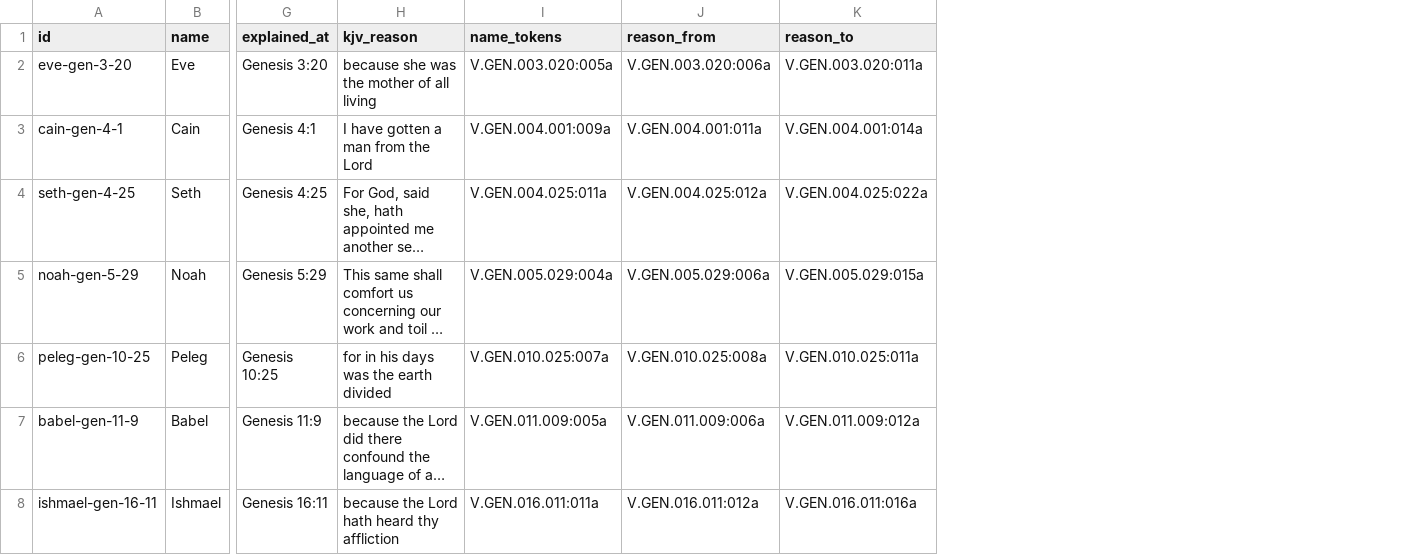
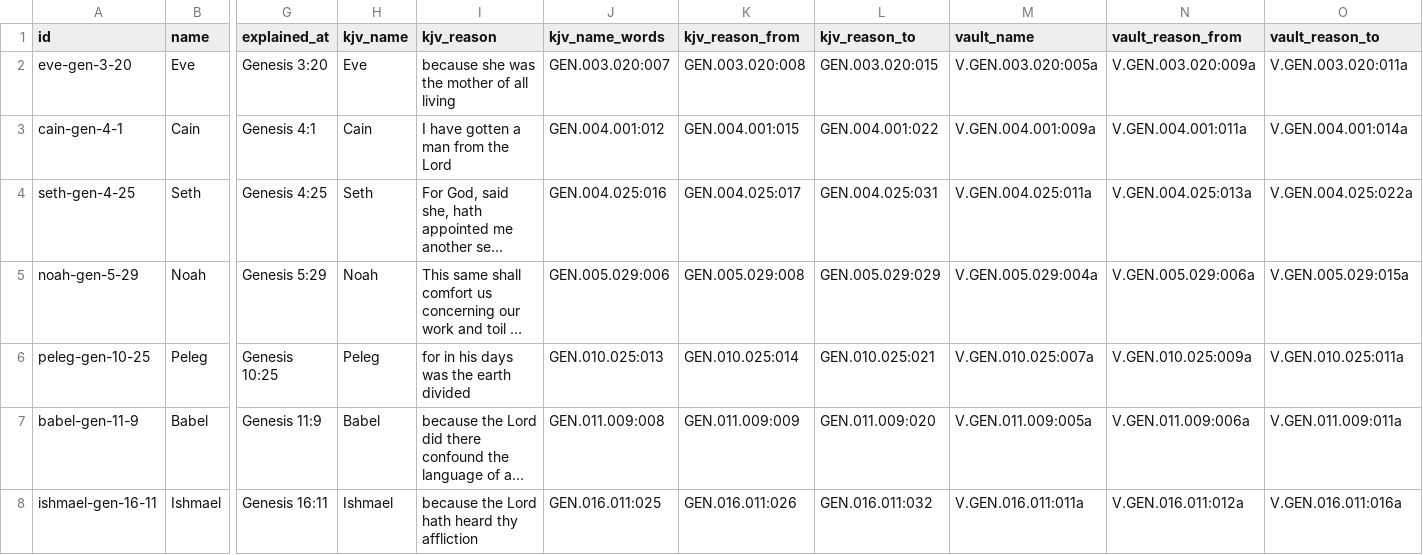
Before and after one commit to Topaz-Bible/bible-name-explanations, a CSV file: data/explanations.csv, drawn as a sheet; only a part is shown, gaps mark what is left out; long unchanged cells end in …; addresses are those after the commit; the diff covers the shown part only; the diff names each change by its address in the sheet, - before the commit and + after, or states it on an @@ line.

```diff
--- a/data/explanations.csv
+++ b/data/explanations.csv
+column H (kjv_name), rows 2-8: Eve | Cain | Seth | Noah | Peleg | Babel | Ishmael
+column J (kjv_name_words), rows 2-8: GEN.003.020:007 | GEN.004.001:012 | GEN.004.025:016 | GEN.005.029:006 | GEN.010.025:013 | GEN.011.009:008 | GEN.016.011:025
+column K (kjv_reason_from), rows 2-8: GEN.003.020:008 | GEN.004.001:015 | GEN.004.025:017 | GEN.005.029:008 | GEN.010.025:014 | GEN.011.009:009 | GEN.016.011:026
+column L (kjv_reason_to), rows 2-8: GEN.003.020:015 | GEN.004.001:022 | GEN.004.025:031 | GEN.005.029:029 | GEN.010.025:021 | GEN.011.009:020 | GEN.016.011:032
-M1: name_tokens
+M1: vault_name
-N1: reason_from
+N1: vault_reason_from
-O1: reason_to
+O1: vault_reason_to
-N2 (vault_reason_from): V.GEN.003.020:006a
+N2 (vault_reason_from): V.GEN.003.020:009a
-N4 (vault_reason_from): V.GEN.004.025:012a
+N4 (vault_reason_from): V.GEN.004.025:013a
-N6 (vault_reason_from): V.GEN.010.025:008a
+N6 (vault_reason_from): V.GEN.010.025:009a
-O7 (vault_reason_to): V.GEN.011.009:012a
+O7 (vault_reason_to): V.GEN.011.009:011a
```
Also changed, not shown: 140 edited cells elsewhere in this file, 9 other files.
